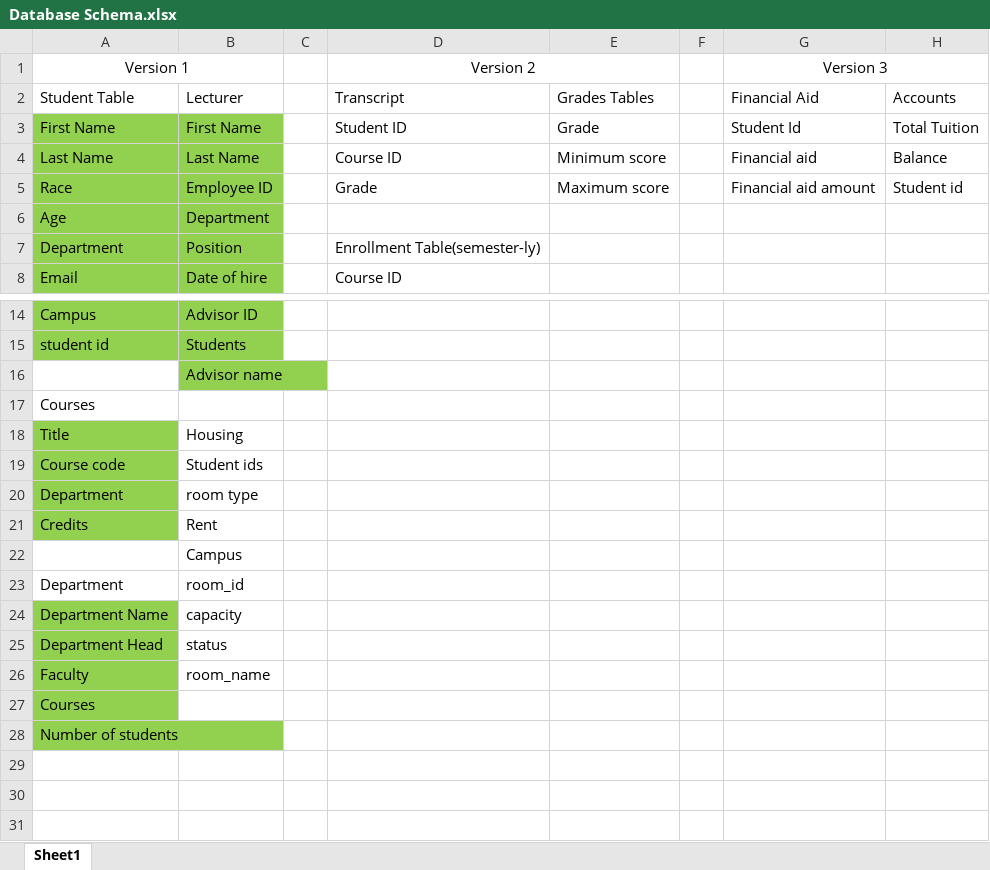
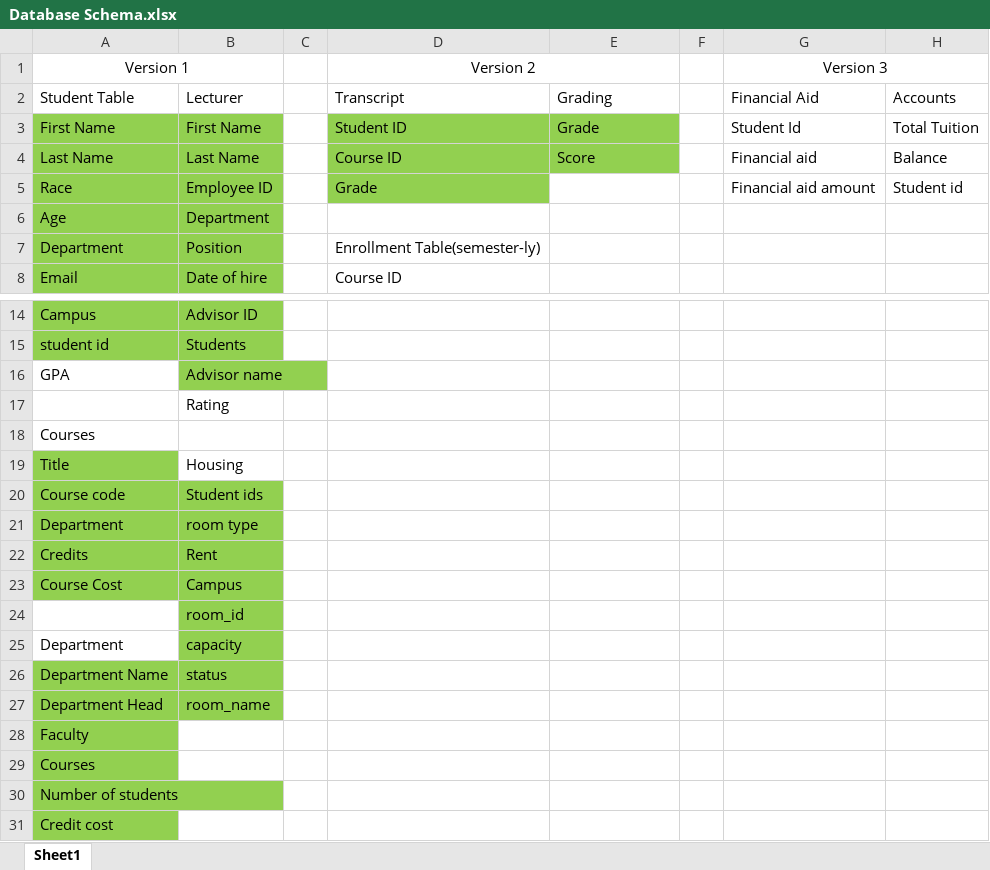
Before and after one commit to spencerbbrian/portfolio, an Excel workbook: golden heights database/Database Schema.xlsx, sheet Sheet1, drawn as a sheet; only a part is shown, gaps mark what is left out; values as stored, in another font and other column widths than the file's, no borders; addresses are those after the commit; the diff names each change by its address in the sheet, - before the commit and + after, or states it on an @@ line.

```diff
--- a/golden heights database/Database Schema.xlsx (sheet Sheet1)
+++ b/golden heights database/Database Schema.xlsx (sheet Sheet1)
-E2: Grades Tables
+E2: Grading
-D3:E4 fill: none
+D3:E4 fill: #92D050
-E4: Minimum score
+E4: Score
-D5 fill: none
+D5 fill: #92D050
-E5: Maximum score
+E5: (empty)
-A16: (empty)
+A16: GPA
+row 17:  | Rating
-B20:B22 fill: none
+B20:B22 fill: #92D050
-A23: (empty)
+A23: Course Cost
-A23:B23 fill: none
+A23:B23 fill: #92D050
-A24: Department
+A24: (empty)
-B24:B27 fill: none
+B24:B27 fill: #92D050
-A25: Department Name
+A25: Department
-A25 fill: #92D050
+A25 fill: none
-A26: Department Head
+A26: Department Name
-A27: Faculty
+A27: Department Head
+row 28: Faculty
+row 31: Credit cost
```
Also changed, not shown: 1 other file.
